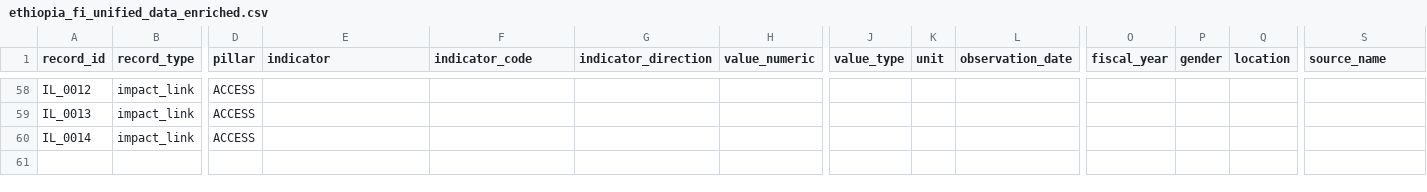
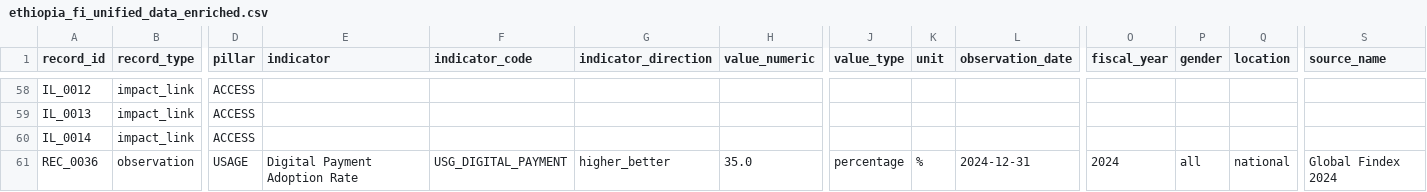
Before and after one commit to mycodebook123/ethiopia-fi-forecast, a CSV file: data/processed/ethiopia_fi_unified_data_enriched.csv, drawn as a sheet; only a part is shown, gaps mark what is left out; rows hold the shown columns only; the diff names each change by its address in the sheet, - before the commit and + after, or states it on an @@ line.

Commit message:
Task 4: forecast Access and Usage 2025-2027 - trend regression baseline, event-augmented model, optimistic/base/pessimistic scenarios, confidence intervals; added Findex-defined digital payment observation

```diff
--- a/data/processed/ethiopia_fi_unified_data_enriched.csv
+++ b/data/processed/ethiopia_fi_unified_data_enriched.csv
+row 61: REC_0036 | observation | USAGE | Digital Payment Adoption Rate | USG_DIGITAL_PAYMENT | higher_better | 35.0 | percentage | % | 2024-12-31 | 2024 | all | national | Global Findex 2024
```
Also changed, not shown: 4 other files.
